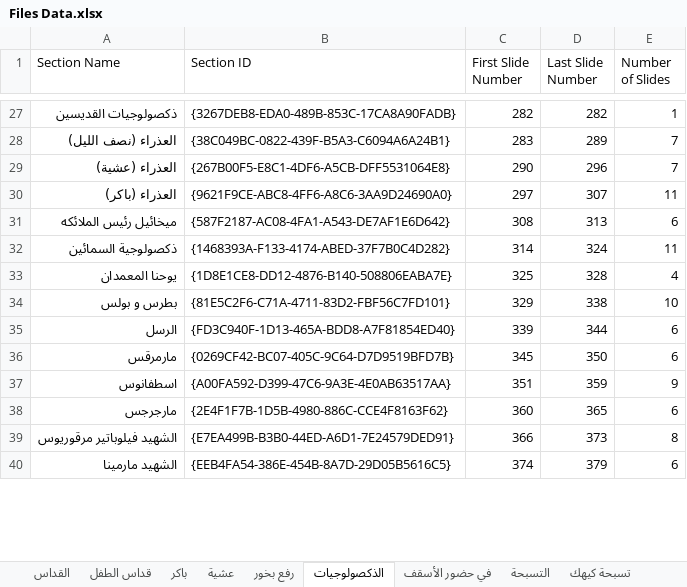
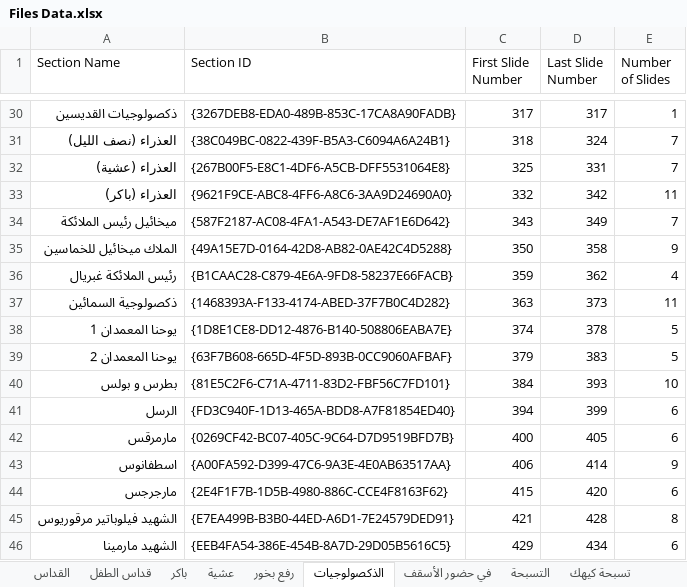
Before and after one commit to johnwassfy/St.Mary-Maadi-Liturgies, an Excel workbook: Files Data.xlsx, sheet الذكصولوجيات, drawn as a sheet; only a part is shown, gaps mark what is left out; values as stored, in another font and other column widths than the file's, no borders; removed rows and columns are numbered as before the commit, all else as after; the diff covers the shown part only; the diff names each change by its address in the sheet, - before the commit and + after, or states it on an @@ line.

```diff
--- a/Files Data.xlsx (sheet الذكصولوجيات)
+++ b/Files Data.xlsx (sheet الذكصولوجيات)
-C30 (First Slide Number): 282
+C30 (First Slide Number): 317
-D30 (Last Slide Number): 282
+D30 (Last Slide Number): 317
-C31 (First Slide Number): 283
+C31 (First Slide Number): 318
-D31 (Last Slide Number): 289
+D31 (Last Slide Number): 324
-C32 (First Slide Number): 290
+C32 (First Slide Number): 325
-D32 (Last Slide Number): 296
+D32 (Last Slide Number): 331
-C33 (First Slide Number): 297
+C33 (First Slide Number): 332
-D33 (Last Slide Number): 307
+D33 (Last Slide Number): 342
-row 31: ميخائيل رئيس الملائكه | {587F2187-AC08-4FA1-A543-DE7AF1E6D642} | 308 | 313 | 6
+row 34: ميخائيل رئيس الملائكة | {587F2187-AC08-4FA1-A543-DE7AF1E6D642} | 343 | 349 | 7
+row 35: الملاك ميخائيل للخماسين | {49A15E7D-0164-42D8-AB82-0AE42C4D5288} | 350 | 358 | 9
+row 36: رئيس الملائكة غبريال | {B1CAAC28-C879-4E6A-9FD8-58237E66FACB} | 359 | 362 | 4
-C37 (First Slide Number): 314
+C37 (First Slide Number): 363
-D37 (Last Slide Number): 324
+D37 (Last Slide Number): 373
-row 33: يوحنا المعمدان | {1D8E1CE8-DD12-4876-B140-508806EABA7E} | 325 | 328 | 4
+row 38: يوحنا المعمدان 1 | {1D8E1CE8-DD12-4876-B140-508806EABA7E} | 374 | 378 | 5
+row 39: يوحنا المعمدان 2 | {63F7B608-665D-4F5D-893B-0CC9060AFBAF} | 379 | 383 | 5
-C40 (First Slide Number): 329
+C40 (First Slide Number): 384
-D40 (Last Slide Number): 338
+D40 (Last Slide Number): 393
-C41 (First Slide Number): 339
+C41 (First Slide Number): 394
-D41 (Last Slide Number): 344
+D41 (Last Slide Number): 399
-C42 (First Slide Number): 345
+C42 (First Slide Number): 400
-D42 (Last Slide Number): 350
+D42 (Last Slide Number): 405
-C43 (First Slide Number): 351
+C43 (First Slide Number): 406
-D43 (Last Slide Number): 359
+D43 (Last Slide Number): 414
-C44 (First Slide Number): 360
+C44 (First Slide Number): 415
-D44 (Last Slide Number): 365
+D44 (Last Slide Number): 420
-C45 (First Slide Number): 366
+C45 (First Slide Number): 421
-D45 (Last Slide Number): 373
+D45 (Last Slide Number): 428
-C46 (First Slide Number): 374
+C46 (First Slide Number): 429
-D46 (Last Slide Number): 379
+D46 (Last Slide Number): 434
```
Also changed, not shown: 4 added rows, 1 removed row and 35 edited cells elsewhere in this sheet, sheet القداس, sheet التسبحة, sheet المدائح, Tables.xlsx, 7 other files.
